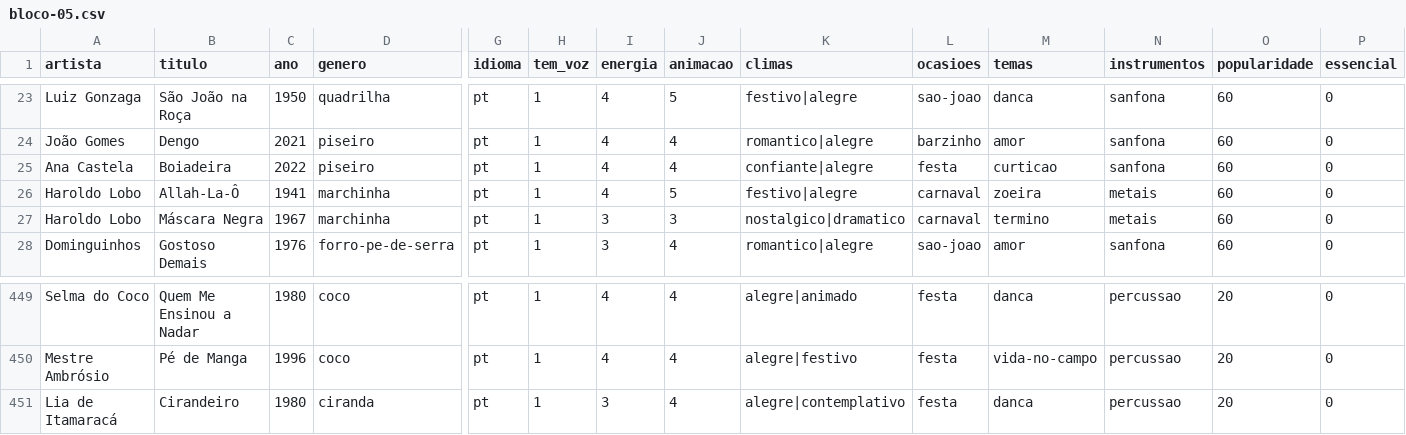
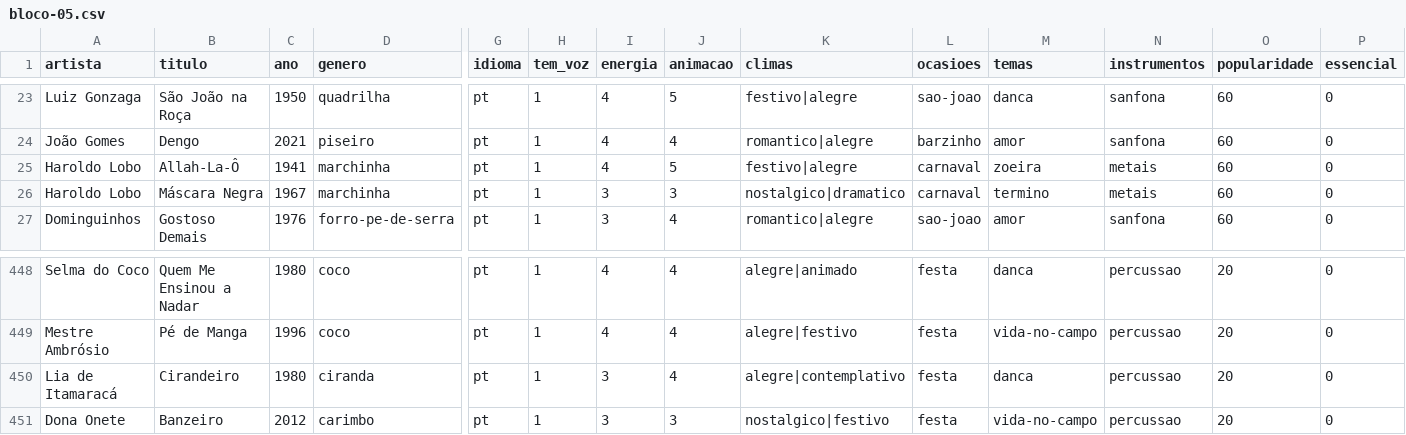
Before and after one commit to Marcelao98/Projeto-Frederico, a CSV file: acervo/catalogo/blocos/bloco-05.csv, drawn as a sheet; only a part is shown, gaps mark what is left out; removed rows and columns are numbered as before the commit, all else as after; rows hold the shown columns only; the diff names each change by its address in the sheet, - before the commit and + after, or states it on an @@ line.

Commit message:
Catálogo: bloco-05 elimina repetida entre blocos

```diff
--- a/acervo/catalogo/blocos/bloco-05.csv
+++ b/acervo/catalogo/blocos/bloco-05.csv
-row 25: Ana Castela | Boiadeira | 2022 | piseiro | pt | 1 | 4 | 4 | confiante|alegre | festa | curticao | sanfona | 60 | 0
+row 451: Dona Onete | Banzeiro | 2012 | carimbo | pt | 1 | 3 | 3 | nostalgico|festivo | festa | vida-no-campo | percussao | 20 | 0
```
